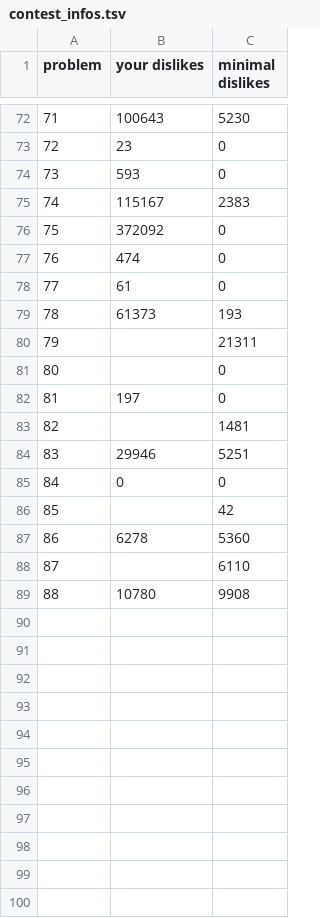
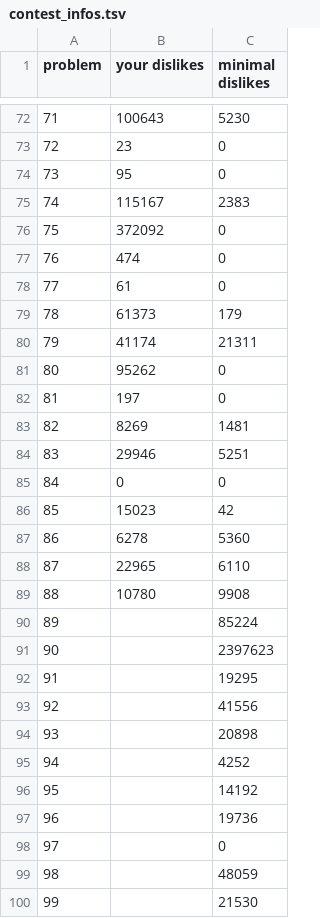
Before and after one commit to nodchip/icfpc2021, a TSV file: www/contest_infos.tsv, drawn as a sheet; only a part is shown, gaps mark what is left out; the diff covers the shown part only.

Commit message:
update contest_infos.tsv

```diff
--- a/www/contest_infos.tsv
+++ b/www/contest_infos.tsv
@@ -73,3 +73,3 @@ problem	your dislikes	minimal dislikes
 72	23	0
-73	593	0
+73	95	0
 74	115167	2383
@@ -78,12 +78,23 @@ problem	your dislikes	minimal dislikes
 77	61	0
-78	61373	193
-79		21311
-80		0
+78	61373	179
+79	41174	21311
+80	95262	0
 81	197	0
-82		1481
+82	8269	1481
 83	29946	5251
 84	0	0
-85		42
+85	15023	42
 86	6278	5360
-87		6110
+87	22965	6110
 88	10780	9908
+89		85224
+90		2397623
+91		19295
+92		41556
+93		20898
+94		4252
+95		14192
+96		19736
+97		0
+98		48059
+99		21530
```
Also changed, not shown: 7 added rows and 7 edited cells elsewhere in this file.
